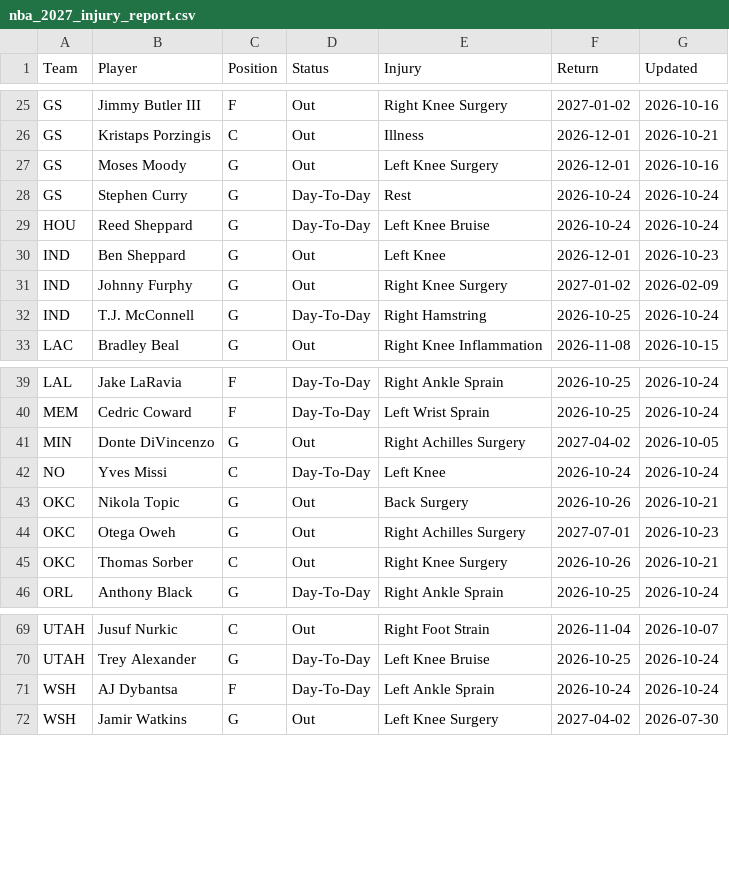
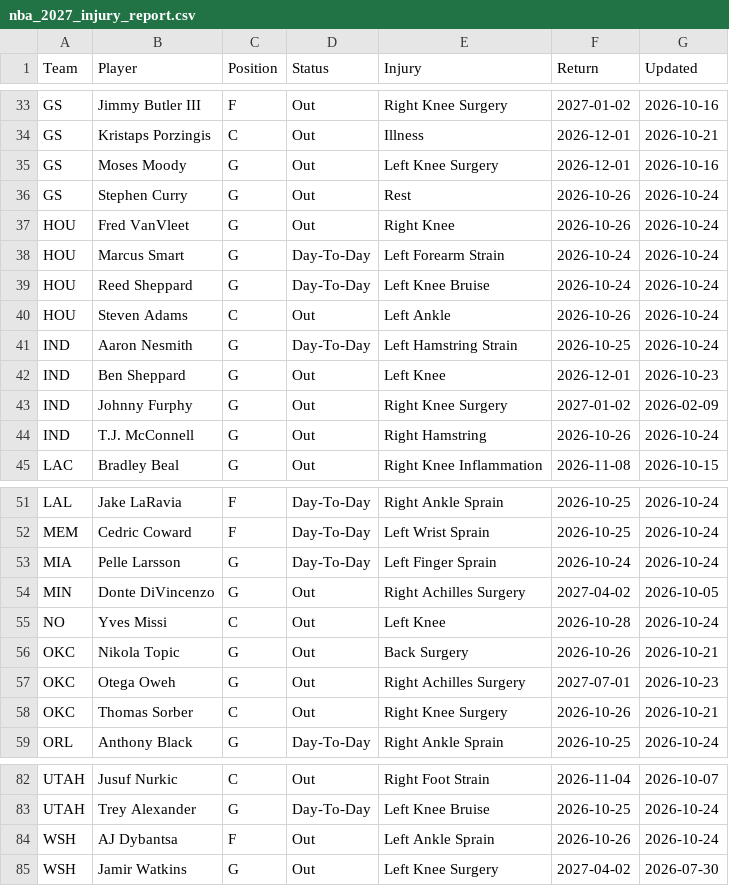
Before and after one commit to HitByOne/NBALedger, a CSV file: site/data/nba_2027_injury_report.csv, drawn as a sheet; only a part is shown, gaps mark what is left out; the diff covers the shown part only.

```diff
--- a/site/data/nba_2027_injury_report.csv
+++ b/site/data/nba_2027_injury_report.csv
@@ -27,7 +35,11 @@ GS,Kristaps Porzingis,C,Out,Illness,2026-12-01,2026-10-21
 GS,Moses Moody,G,Out,Left Knee Surgery,2026-12-01,2026-10-16
-GS,Stephen Curry,G,Day-To-Day,Rest,2026-10-24,2026-10-24
+GS,Stephen Curry,G,Out,Rest,2026-10-26,2026-10-24
+HOU,Fred VanVleet,G,Out,Right Knee,2026-10-26,2026-10-24
+HOU,Marcus Smart,G,Day-To-Day,Left Forearm Strain,2026-10-24,2026-10-24
 HOU,Reed Sheppard,G,Day-To-Day,Left Knee Bruise,2026-10-24,2026-10-24
+HOU,Steven Adams,C,Out,Left Ankle,2026-10-26,2026-10-24
+IND,Aaron Nesmith,G,Day-To-Day,Left Hamstring Strain,2026-10-25,2026-10-24
 IND,Ben Sheppard,G,Out,Left Knee,2026-12-01,2026-10-23
 IND,Johnny Furphy,G,Out,Right Knee Surgery,2027-01-02,2026-02-09
-IND,T.J. McConnell,G,Day-To-Day,Right Hamstring,2026-10-25,2026-10-24
+IND,T.J. McConnell,G,Out,Right Hamstring,2026-10-26,2026-10-24
 LAC,Bradley Beal,G,Out,Right Knee Inflammation,2026-11-08,2026-10-15
@@ -40,4 +52,5 @@ LAL,Jake LaRavia,F,Day-To-Day,Right Ankle Sprain,2026-10-25,2026-10-24
 MEM,Cedric Coward,F,Day-To-Day,Left Wrist Sprain,2026-10-25,2026-10-24
+MIA,Pelle Larsson,G,Day-To-Day,Left Finger Sprain,2026-10-24,2026-10-24
 MIN,Donte DiVincenzo,G,Out,Right Achilles Surgery,2027-04-02,2026-10-05
-NO,Yves Missi,C,Day-To-Day,Left Knee,2026-10-24,2026-10-24
+NO,Yves Missi,C,Out,Left Knee,2026-10-28,2026-10-24
 OKC,Nikola Topic,G,Out,Back Surgery,2026-10-26,2026-10-21
@@ -70,3 +83,3 @@ UTAH,Jusuf Nurkic,C,Out,Right Foot Strain,2026-11-04,2026-10-07
 UTAH,Trey Alexander,G,Day-To-Day,Left Knee Bruise,2026-10-25,2026-10-24
-WSH,AJ Dybantsa,F,Day-To-Day,Left Ankle Sprain,2026-10-24,2026-10-24
+WSH,AJ Dybantsa,F,Out,Left Ankle Sprain,2026-10-26,2026-10-24
 WSH,Jamir Watkins,G,Out,Left Knee Surgery,2027-04-02,2026-07-30
```
Also changed, not shown: 8 added rows and 32 edited cells elsewhere in this file, site/data/nba_2027_prop_odds_status.csv, site/data/nba_2027_upcoming_matchups.csv.
